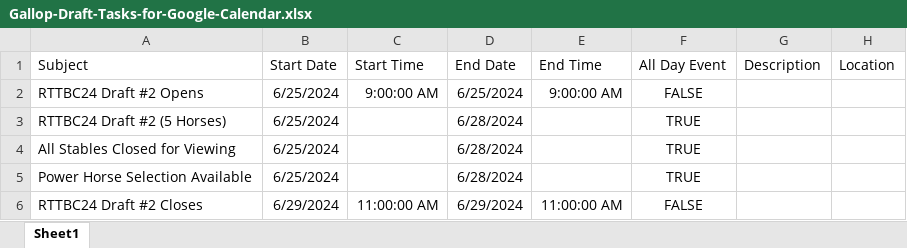
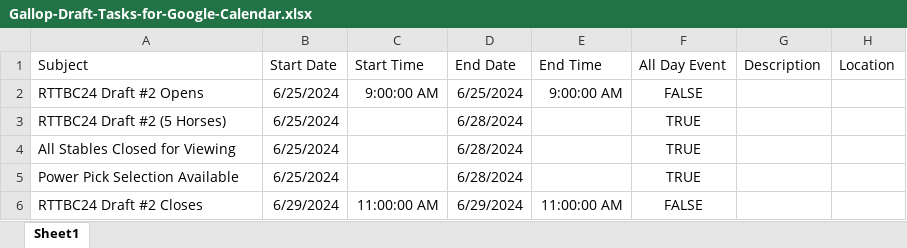
Before and after one commit to michael-m-casserly/gallop-racing, an Excel workbook: calendar-import-files/Gallop-Draft-Tasks-for-Google-Calendar.xlsx, sheet Sheet1, drawn as a sheet; values as stored, in another font and other column widths than the file's, no borders; the diff names each change by its address in the sheet, - before the commit and + after, or states it on an @@ line.

```diff
--- a/calendar-import-files/Gallop-Draft-Tasks-for-Google-Calendar.xlsx (sheet Sheet1)
+++ b/calendar-import-files/Gallop-Draft-Tasks-for-Google-Calendar.xlsx (sheet Sheet1)
-A5 (Subject): Power Horse Selection Available
+A5 (Subject): Power Pick Selection Available
```
Also changed, not shown: 4 other files.
